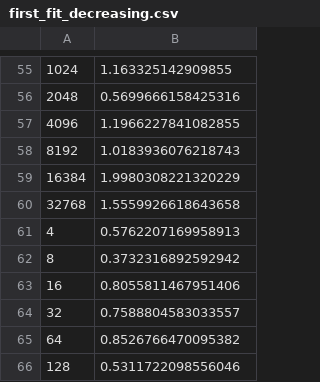
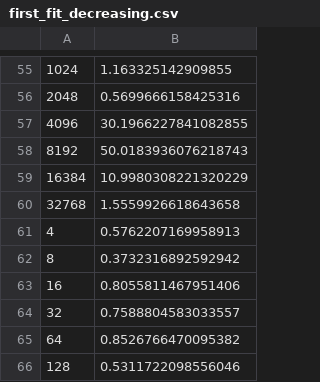
Before and after one commit to davido-noowin/BinPacking, a CSV file: data/first_fit_decreasing/first_fit_decreasing.csv, drawn as a sheet; only a part is shown, gaps mark what is left out.

Commit message:
final data points

```diff
--- a/data/first_fit_decreasing/first_fit_decreasing.csv
+++ b/data/first_fit_decreasing/first_fit_decreasing.csv
@@ -56,5 +56,5 @@
 2048,0.5699666158425316
-4096,1.1966227841082855
-8192,1.0183936076218743
-16384,1.9980308221320229
+4096,30.1966227841082855
+8192,50.0183936076218743
+16384,10.9980308221320229
 32768,1.5559926618643658
```
Also changed, not shown: data/best_fit_decreasing/best_fit_decreasing.csv, 1 other file.
